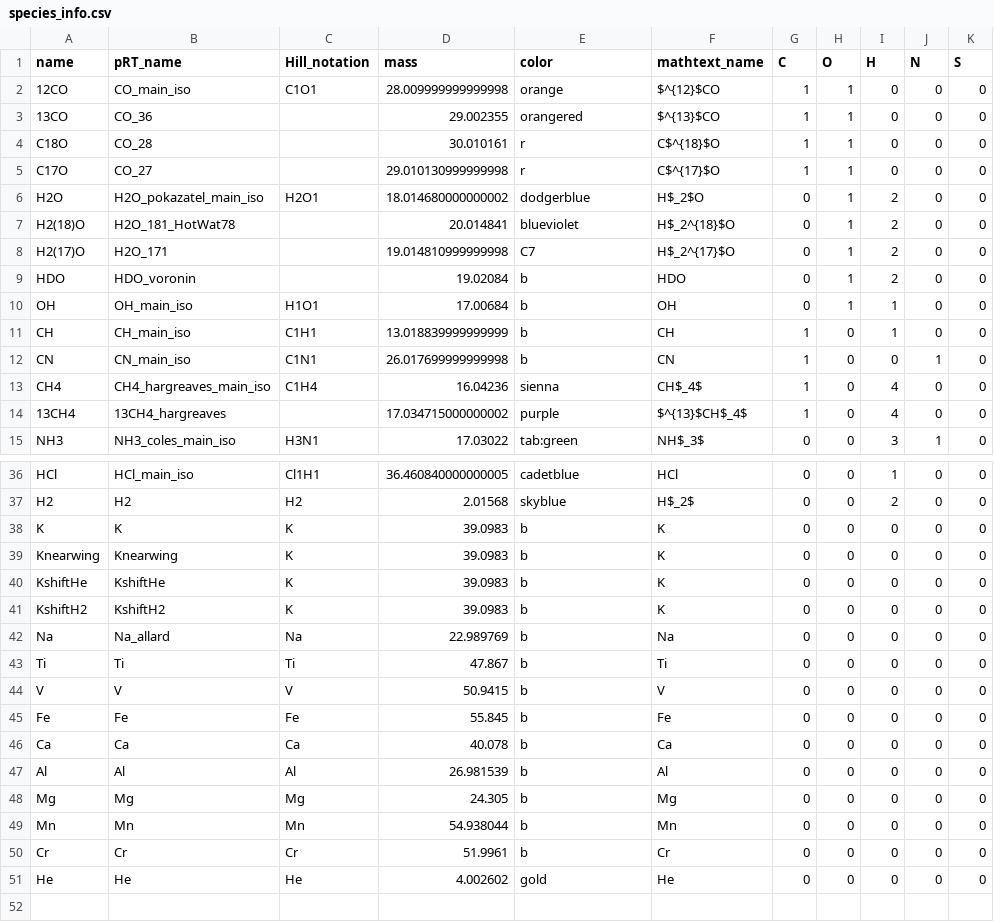
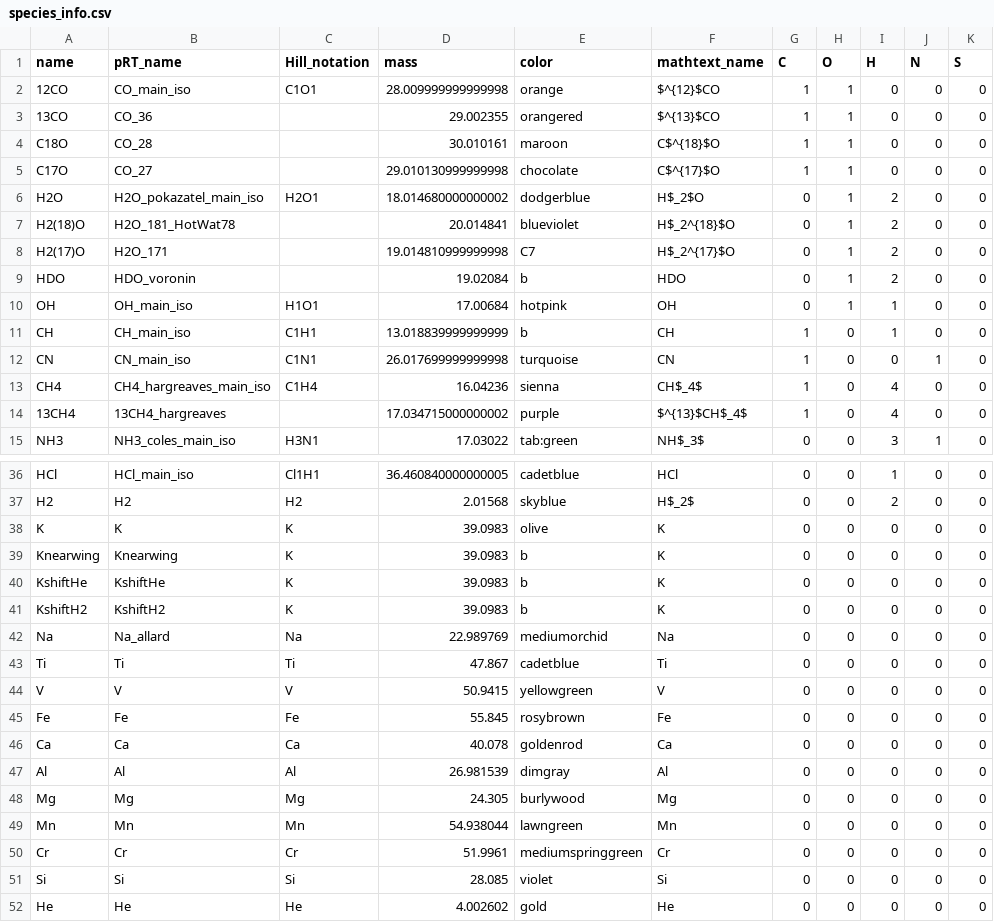
Before and after one commit to NatalieGrasser/atm_retrieval, a CSV file: atm_retrieval/species_info.csv, drawn as a sheet; only a part is shown, gaps mark what is left out; the diff covers the shown part only.

Commit message:
added more species

```diff
--- a/atm_retrieval/species_info.csv
+++ b/atm_retrieval/species_info.csv
@@ -3,4 +3,4 @@ name,pRT_name,Hill_notation,mass,color,mathtext_name,C,O,H,N,S
 13CO,CO_36,,29.002355,orangered,$^{13}$CO,1,1,0,0,0
-C18O,CO_28,,30.010161,r,C$^{18}$O,1,1,0,0,0
-C17O,CO_27,,29.010130999999998,r,C$^{17}$O,1,1,0,0,0
+C18O,CO_28,,30.010161,maroon,C$^{18}$O,1,1,0,0,0
+C17O,CO_27,,29.010130999999998,chocolate,C$^{17}$O,1,1,0,0,0
 H2O,H2O_pokazatel_main_iso,H2O1,18.014680000000002,dodgerblue,H$_2$O,0,1,2,0,0
@@ -9,5 +9,5 @@ H2(17)O,H2O_171,,19.014810999999998,C7,H$_2^{17}$O,0,1,2,0,0
 HDO,HDO_voronin,,19.02084,b,HDO,0,1,2,0,0
-OH,OH_main_iso,H1O1,17.00684,b,OH,0,1,1,0,0
+OH,OH_main_iso,H1O1,17.00684,hotpink,OH,0,1,1,0,0
 CH,CH_main_iso,C1H1,13.018839999999999,b,CH,1,0,1,0,0
-CN,CN_main_iso,C1N1,26.017699999999998,b,CN,1,0,0,1,0
+CN,CN_main_iso,C1N1,26.017699999999998,turquoise,CN,1,0,0,1,0
 CH4,CH4_hargreaves_main_iso,C1H4,16.04236,sienna,CH$_4$,1,0,4,0,0
@@ -37,3 +37,3 @@ HCl,HCl_main_iso,Cl1H1,36.460840000000005,cadetblue,HCl,0,0,1,0,0
 H2,H2,H2,2.01568,skyblue,H$_2$,0,0,2,0,0
-K,K,K,39.0983,b,K,0,0,0,0,0
+K,K,K,39.0983,olive,K,0,0,0,0,0
 Knearwing,Knearwing,K,39.0983,b,K,0,0,0,0,0
@@ -41,11 +41,12 @@ KshiftHe,KshiftHe,K,39.0983,b,K,0,0,0,0,0
 KshiftH2,KshiftH2,K,39.0983,b,K,0,0,0,0,0
-Na,Na_allard,Na,22.989769,b,Na,0,0,0,0,0
-Ti,Ti,Ti,47.867,b,Ti,0,0,0,0,0
-V,V,V,50.9415,b,V,0,0,0,0,0
-Fe,Fe,Fe,55.845,b,Fe,0,0,0,0,0
-Ca,Ca,Ca,40.078,b,Ca,0,0,0,0,0
-Al,Al,Al,26.981539,b,Al,0,0,0,0,0
-Mg,Mg,Mg,24.305,b,Mg,0,0,0,0,0
-Mn,Mn,Mn,54.938044,b,Mn,0,0,0,0,0
-Cr,Cr,Cr,51.9961,b,Cr,0,0,0,0,0
+Na,Na_allard,Na,22.989769,mediumorchid,Na,0,0,0,0,0
+Ti,Ti,Ti,47.867,cadetblue,Ti,0,0,0,0,0
+V,V,V,50.9415,yellowgreen,V,0,0,0,0,0
+Fe,Fe,Fe,55.845,rosybrown,Fe,0,0,0,0,0
+Ca,Ca,Ca,40.078,goldenrod,Ca,0,0,0,0,0
+Al,Al,Al,26.981539,dimgray,Al,0,0,0,0,0
+Mg,Mg,Mg,24.305,burlywood,Mg,0,0,0,0,0
+Mn,Mn,Mn,54.938044,lawngreen,Mn,0,0,0,0,0
+Cr,Cr,Cr,51.9961,mediumspringgreen,Cr,0,0,0,0,0
+Si,Si,Si,28.085,violet,Si,0,0,0,0,0
 He,He,He,4.002602,gold,He,0,0,0,0,0
```
Also changed, not shown: 2 edited cells elsewhere in this file, 4 other files.
